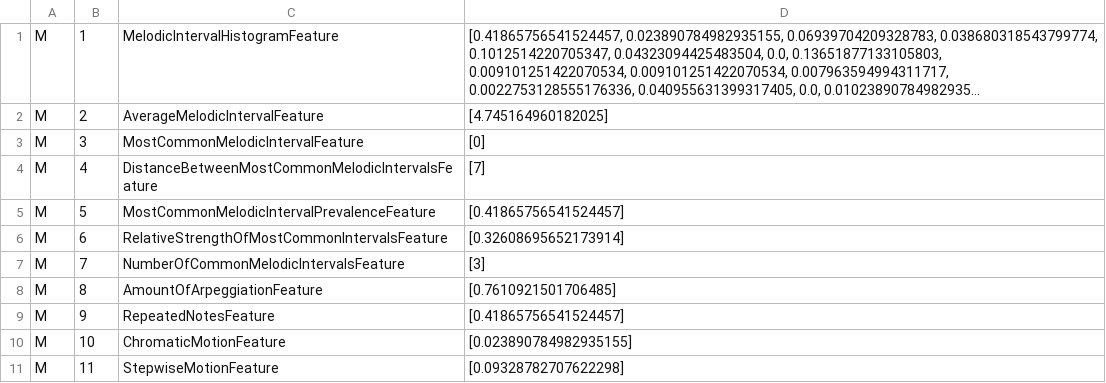
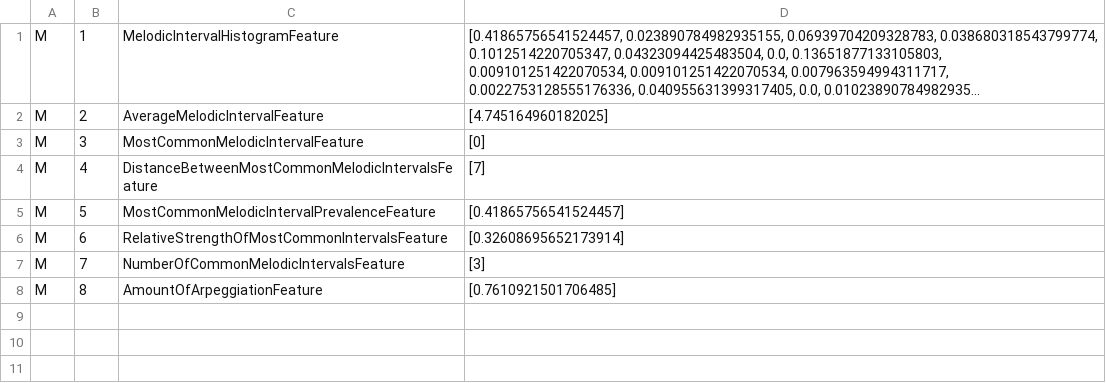
Before and after one commit to cjnolet/midi_genre_corpus, a CSV file: country/features/margina_mcbride-broken_wings.midi.csv, drawn as a sheet; long unchanged cells end in …; the diff names each change by its address in the sheet, - before the commit and + after, or states it on an @@ line.

```diff
--- a/country/features/margina_mcbride-broken_wings.midi.csv
+++ b/country/features/margina_mcbride-broken_wings.midi.csv
-row 9: M | 9 | RepeatedNotesFeature | [0.41865756541524457]
-row 10: M | 10 | ChromaticMotionFeature | [0.023890784982935155]
-row 11: M | 11 | StepwiseMotionFeature | [0.09328782707622298]
```
Also changed, not shown: country/features/charlie_robinson-i_dont_feel_that_way_anymore.midi.csv, country/features/tracy_byrd-first_step_is_the_two_step.midi.csv, 31 other files.
